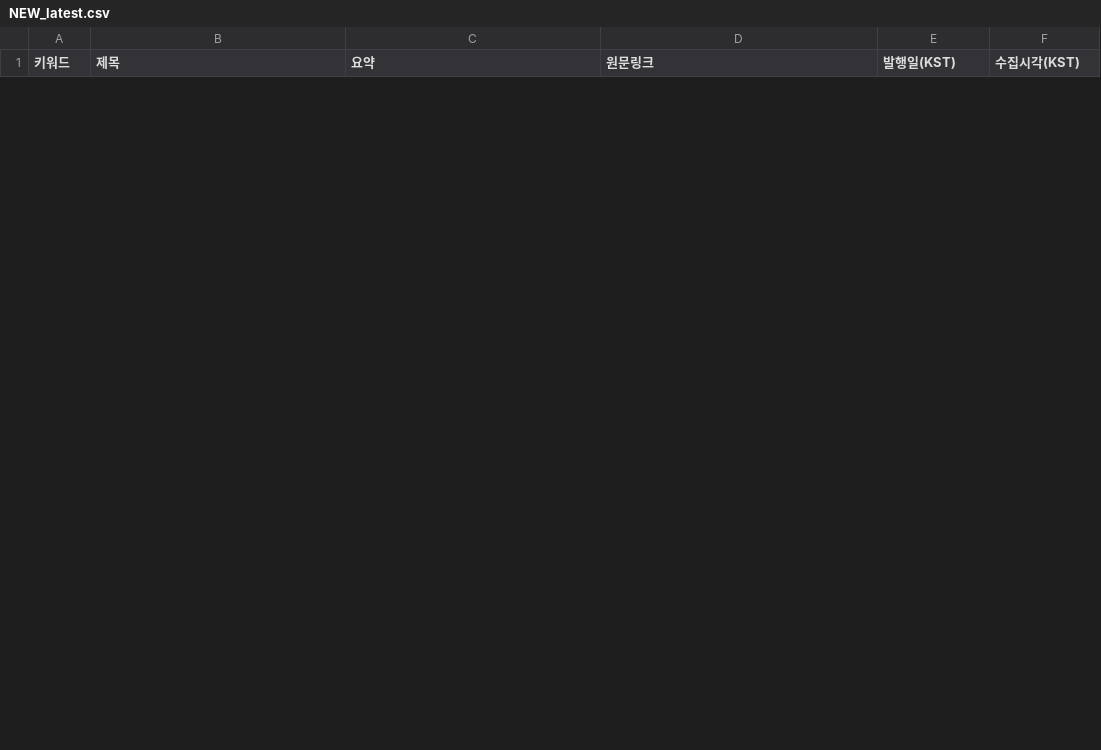
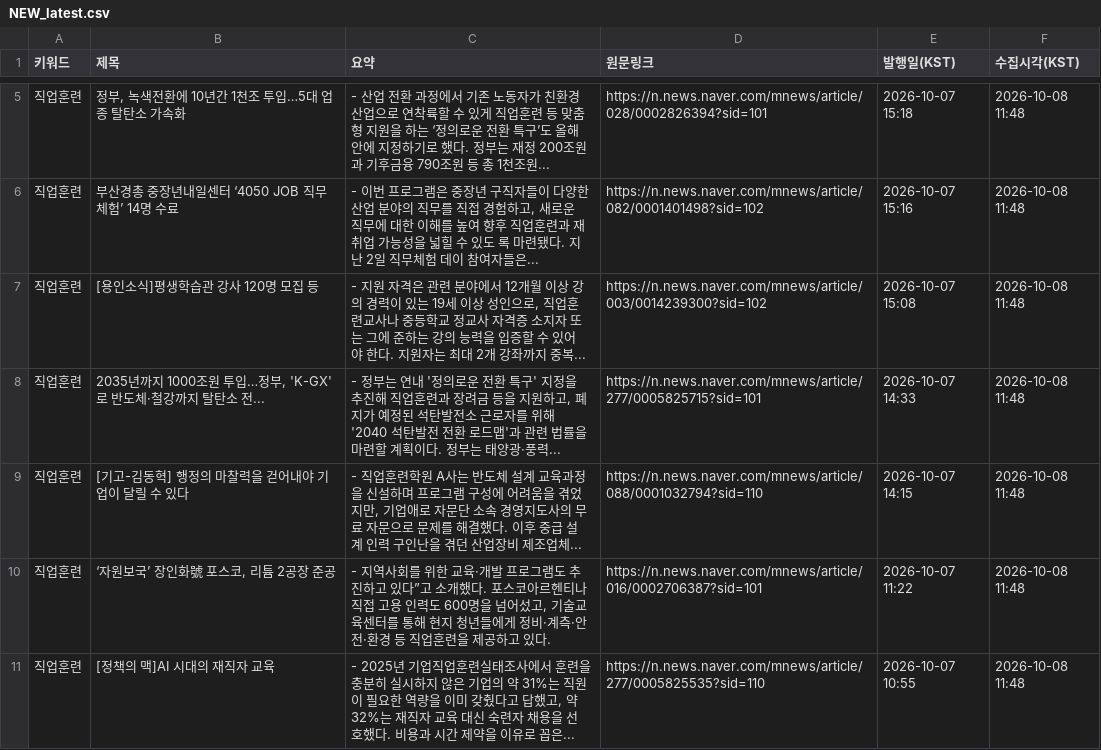
Before and after one commit to HyunJineeeee/news-report, a CSV file: data/NEW_latest.csv, drawn as a sheet; only a part is shown, gaps mark what is left out; the diff covers the shown part only.

```diff
--- a/data/NEW_latest.csv
+++ b/data/NEW_latest.csv
@@ -10,0 +5,7 @@
+직업훈련,"정부, 녹색전환에 10년간 1천조 투입…5대 업종 탈탄소 가속화",- 산업 전환 과정에서 기존 노동자가 친환경 산업으로 연착륙할 수 있게 직업훈련 등 맞춤형 지원을 하는 ‘정의로운 전환 특구’도 올해 안에 지정하기로 했다. 정부는 재정 200조원과 기후금융 790조원 등 총 1천조원... ,https://n.news.naver.com/mnews/article/028/0002826394?sid=101,2026-10-07 15:18,2026-10-08 11:48
+직업훈련,부산경총 중장년내일센터 ‘4050 JOB 직무체험’ 14명 수료,"- 이번 프로그램은 중장년 구직자들이 다양한 산업 분야의 직무를 직접 경험하고, 새로운 직무에 대한 이해를 높여 향후 직업훈련과 재취업 가능성을 넓힐 수 있도 록 마련됐다. 지난 2일 직무체험 데이 참여자들은... ",https://n.news.naver.com/mnews/article/082/0001401498?sid=102,2026-10-07 15:16,2026-10-08 11:48
+직업훈련,[용인소식]평생학습관 강사 120명 모집 등,"- 지원 자격은 관련 분야에서 12개월 이상 강의 경력이 있는 19세 이상 성인으로, 직업훈련교사나 중등학교 정교사 자격증 소지자 또는 그에 준하는 강의 능력을 입증할 수 있어야 한다. 지원자는 최대 2개 강좌까지 중복... ",https://n.news.naver.com/mnews/article/003/0014239300?sid=102,2026-10-07 15:08,2026-10-08 11:48
+직업훈련,"2035년까지 1000조원 투입…정부, 'K-GX'로 반도체·철강까지 탈탄소 전...","- 정부는 연내 '정의로운 전환 특구' 지정을 추진해 직업훈련과 장려금 등을 지원하고, 폐지가 예정된 석탄발전소 근로자를 위해 '2040 석탄발전 전환 로드맵'과 관련 법률을 마련할 계획이다. 정부는 태양광·풍력... ",https://n.news.naver.com/mnews/article/277/0005825715?sid=101,2026-10-07 14:33,2026-10-08 11:48
+직업훈련,[기고-김동혁] 행정의 마찰력을 걷어내야 기업이 달릴 수 있다,"- 직업훈련학원 A사는 반도체 설계 교육과정을 신설하며 프로그램 구성에 어려움을 겪었지만, 기업애로 자문단 소속 경영지도사의 무료 자문으로 문제를 해결했다. 이후 중급 설계 인력 구인난을 겪던 산업장비 제조업체... ",https://n.news.naver.com/mnews/article/088/0001032794?sid=110,2026-10-07 14:15,2026-10-08 11:48
+직업훈련,"‘자원보국’ 장인화號 포스코, 리튬 2공장 준공","- 지역사회를 위한 교육·개발 프로그램도 추진하고 있다”고 소개했다. 포스코아르헨티나 직접 고용 인력도 600명을 넘어섰고, 기술교육센터를 통해 현지 청년들에게 정비·계측·안전·환경 등 직업훈련을 제공하고 있다.",https://n.news.naver.com/mnews/article/016/0002706387?sid=101,2026-10-07 11:22,2026-10-08 11:48
+직업훈련,[정책의 맥]AI 시대의 재직자 교육,"- 2025년 기업직업훈련실태조사에서 훈련을 충분히 실시하지 않은 기업의 약 31%는 직원이 필요한 역량을 이미 갖췄다고 답했고, 약 32%는 재직자 교육 대신 숙련자 채용을 선호했다. 비용과 시간 제약을 이유로 꼽은... ",https://n.news.naver.com/mnews/article/277/0005825535?sid=110,2026-10-07 10:55,2026-10-08 11:48
```
Also changed, not shown: 9 added rows and 9 removed rows elsewhere in this file, data/ALL.csv.
